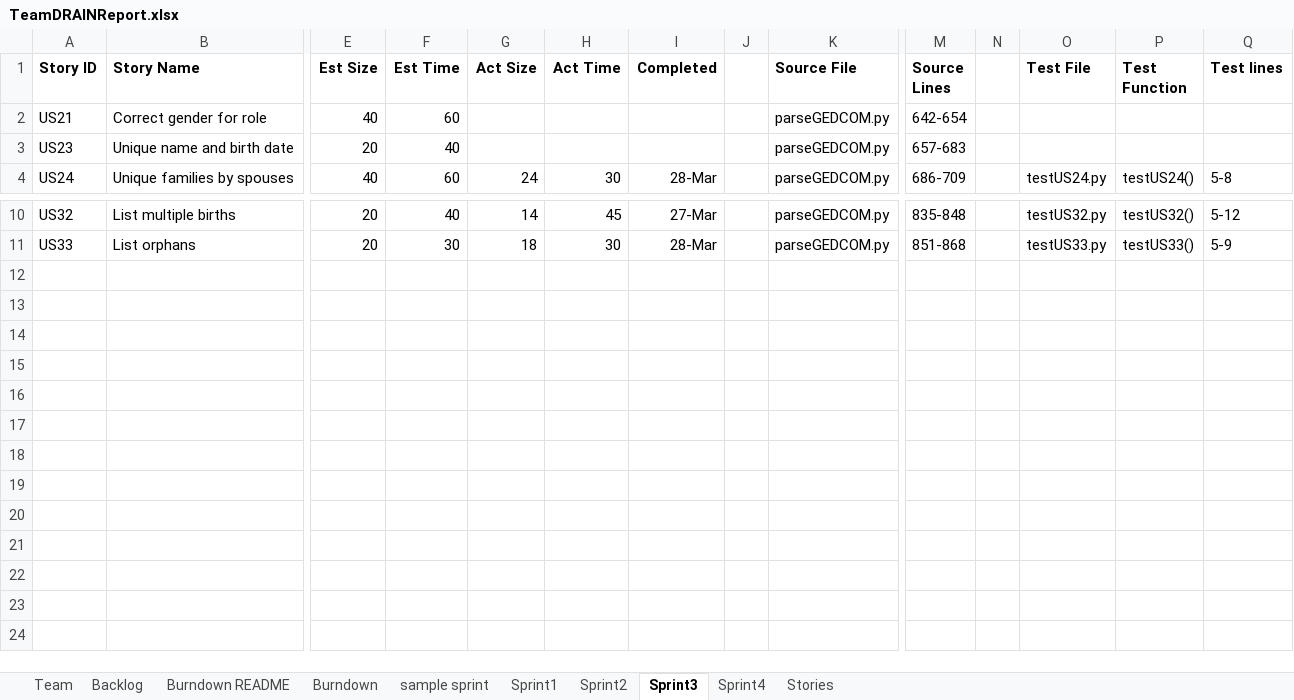
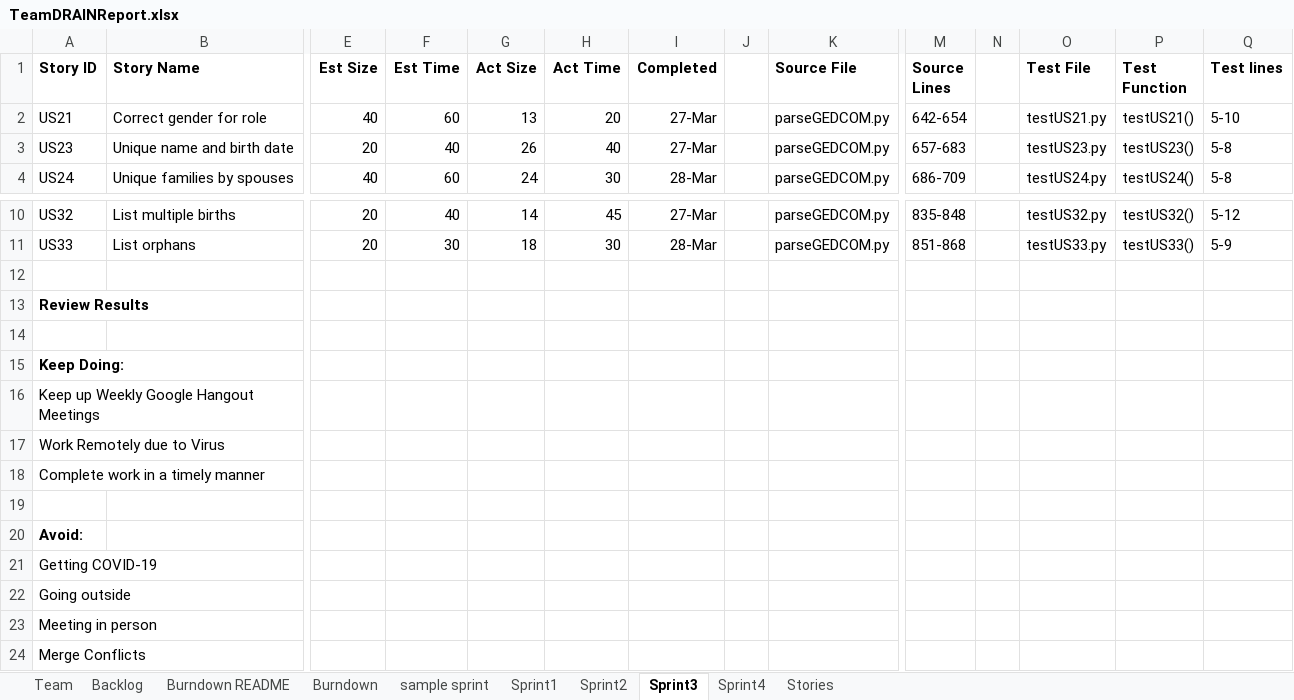
Before and after one commit to miahnaseem/SSW555_DRAIN, an Excel workbook: TeamDRAINReport.xlsx, sheet Sprint3, drawn as a sheet; only a part is shown, gaps mark what is left out; values as stored, in another font and other column widths than the file's, no borders; rows hold the shown columns only; the diff names each change by its address in the sheet, - before the commit and + after, or states it on an @@ line.

Commit message:
Completed updating sprint

```diff
--- a/TeamDRAINReport.xlsx (sheet Sprint3)
+++ b/TeamDRAINReport.xlsx (sheet Sprint3)
-G2 (Act Size): (empty)
+G2 (Act Size): 13
-H2 (Act Time): (empty)
+H2 (Act Time): 20
-I2:I3 (Completed): (empty)
+I2:I3 (Completed): 27-Mar
-O2 (Test File): (empty)
+O2 (Test File): testUS21.py
-P2 (Test Function): (empty)
+P2 (Test Function): testUS21()
-Q2 (Test lines): (empty)
+Q2 (Test lines): 5-10
-G3 (Act Size): (empty)
+G3 (Act Size): 26
-H3 (Act Time): (empty)
+H3 (Act Time): 40
-O3 (Test File): (empty)
+O3 (Test File): testUS23.py
-P3 (Test Function): (empty)
+P3 (Test Function): testUS23()
-Q3 (Test lines): (empty)
+Q3 (Test lines): 5-8
+row 12: (empty)
+row 13: Review Results
+row 14: (empty)
+row 15: Keep Doing:
+row 16: Keep up Weekly Google Hangout Meetings
+row 17: Work Remotely due to Virus
+row 18: Complete work in a timely manner
+row 19: (empty)
+row 20: Avoid:
+row 21: Getting COVID-19
+row 22: Going outside
+row 23: Meeting in person
+row 24: Merge Conflicts
```
Also changed, not shown: sheet Sprint4, sheet Burndown, sheet Backlog.
